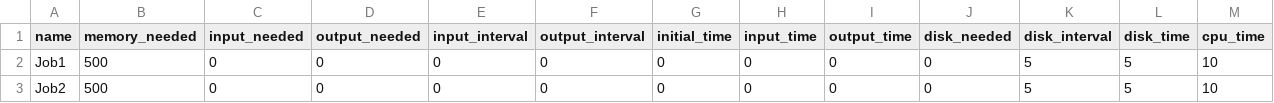
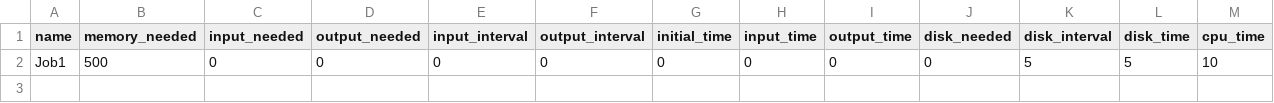
Before and after one commit to mateusvendramini/SO-Simulador-de-Eventos, a CSV file: sample5.csv, drawn as a sheet; the diff names each change by its address in the sheet, - before the commit and + after, or states it on an @@ line.

```diff
--- a/sample5.csv
+++ b/sample5.csv
-row 3: Job2 | 500 | 0 | 0 | 0 | 0 | 0 | 0 | 0 | 0 | 5 | 5 | 10
```
Also changed, not shown: 1 other file.
